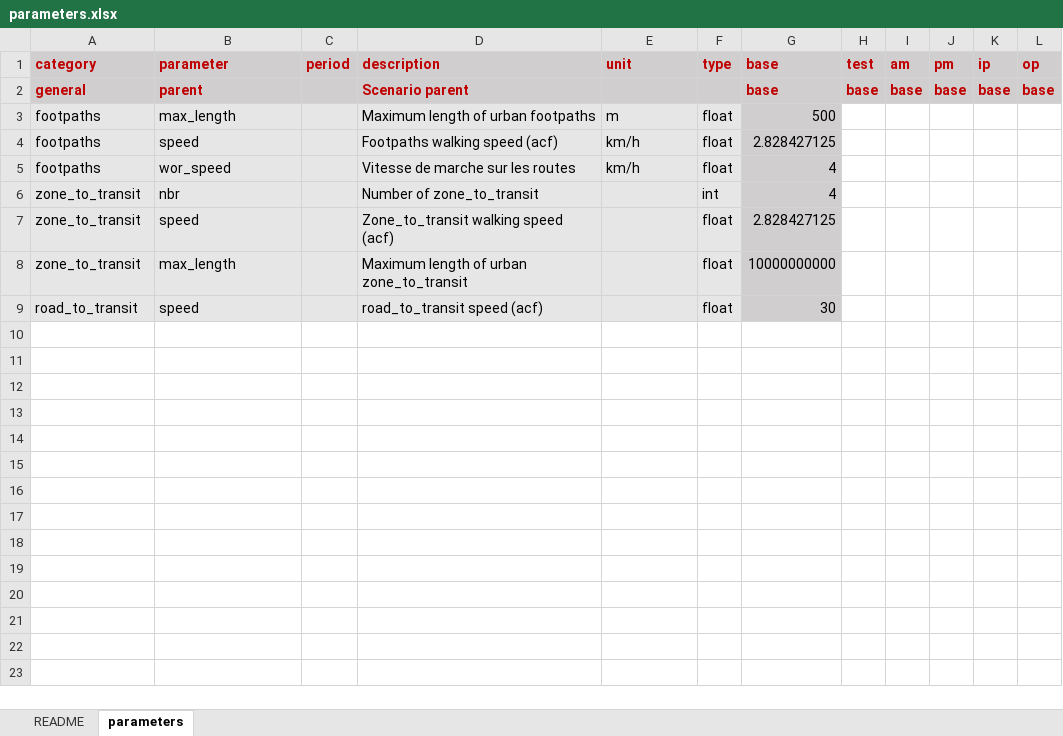
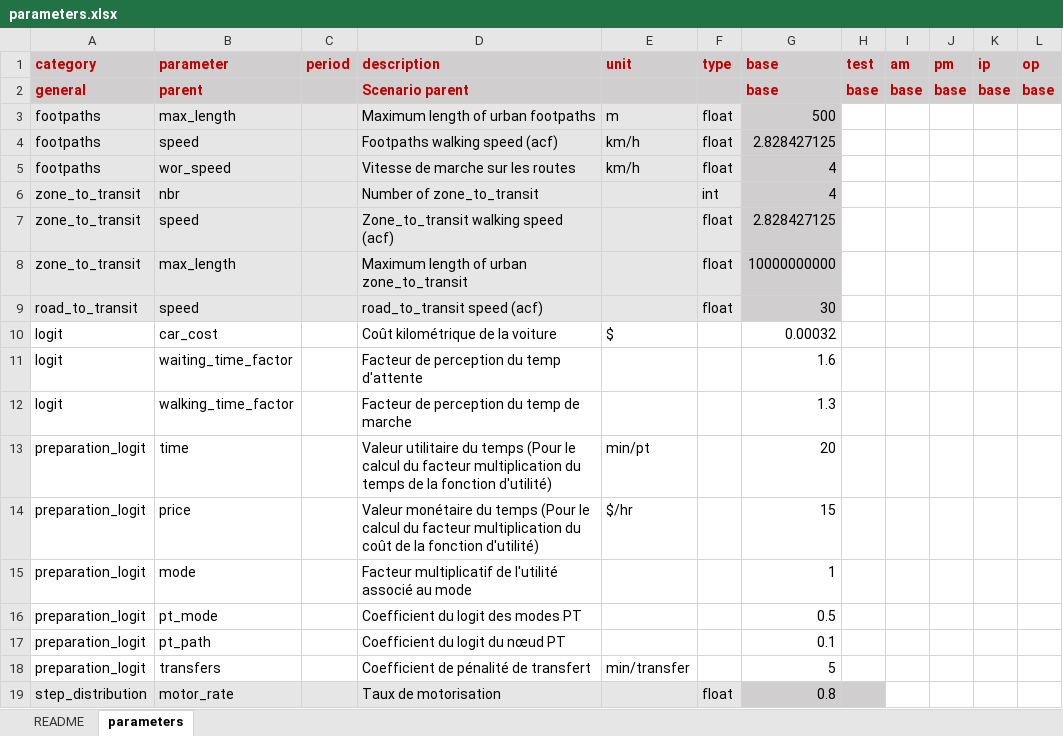
Before and after one commit to systragroup/quetzal_classic, an Excel workbook: inputs/parameters.xlsx, sheet parameters, drawn as a sheet; values as stored, in another font and other column widths than the file's, no borders; conditional formats not drawn; the diff names each change by its address in the sheet, - before the commit and + after, or states it on an @@ line.

```diff
--- a/inputs/parameters.xlsx (sheet parameters)
+++ b/inputs/parameters.xlsx (sheet parameters)
+row 10: logit | car_cost |  | Coût kilométrique de la voiture | $ |  | 0.00032
+row 11: logit | waiting_time_factor |  | Facteur de perception du temp d'attente |  |  | 1.6
+row 12: logit | walking_time_factor |  | Facteur de perception du temp de marche |  |  | 1.3
+row 13: preparation_logit | time |  | Valeur utilitaire du temps (Pour le calcul du facteur multiplication du temps de la fonction d'utilité) | min/pt |  | 20
+row 14: preparation_logit | price |  | Valeur monétaire du temps (Pour le calcul du facteur multiplication du coût de la fonction d'utilité) | $/hr |  | 15
+row 15: preparation_logit | mode |  | Facteur multiplicatif de l'utilité associé au mode |  |  | 1
+row 16: preparation_logit | pt_mode |  | Coefficient du logit des modes PT |  |  | 0.5
+row 17: preparation_logit | pt_path |  | Coefficient du logit du nœud PT |  |  | 0.1
+row 18: preparation_logit | transfers |  | Coefficient de pénalité de transfert | min/transfer |  | 5
+row 19: step_distribution | motor_rate |  | Taux de motorisation |  | float | 0.8
```
Also changed, not shown: 5 other files.
